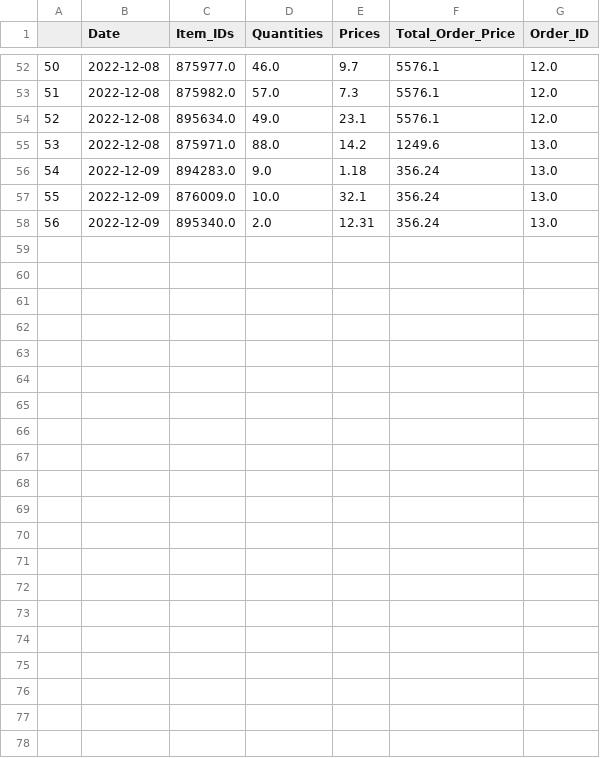
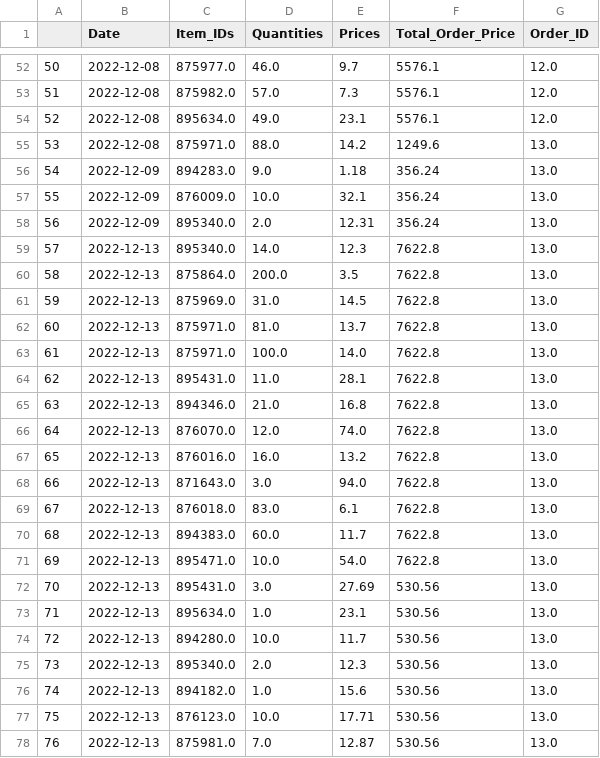
Before and after one commit to ElonRM/Sticker_Fonds_Tracker, a CSV file: Data/buy_order_history.csv, drawn as a sheet; only a part is shown, gaps mark what is left out.

Commit message:
Fehler der Items gefixt

```diff
--- a/Data/buy_order_history.csv
+++ b/Data/buy_order_history.csv
@@ -58 +58,21 @@
 56,2022-12-09,895340.0,2.0,12.31,356.24,13.0
+57,2022-12-13,895340.0,14.0,12.3,7622.8,13.0
+58,2022-12-13,875864.0,200.0,3.5,7622.8,13.0
+59,2022-12-13,875969.0,31.0,14.5,7622.8,13.0
+60,2022-12-13,875971.0,81.0,13.7,7622.8,13.0
+61,2022-12-13,875971.0,100.0,14.0,7622.8,13.0
+62,2022-12-13,895431.0,11.0,28.1,7622.8,13.0
+63,2022-12-13,894346.0,21.0,16.8,7622.8,13.0
+64,2022-12-13,876070.0,12.0,74.0,7622.8,13.0
+65,2022-12-13,876016.0,16.0,13.2,7622.8,13.0
+66,2022-12-13,871643.0,3.0,94.0,7622.8,13.0
+67,2022-12-13,876018.0,83.0,6.1,7622.8,13.0
+68,2022-12-13,894383.0,60.0,11.7,7622.8,13.0
+69,2022-12-13,895471.0,10.0,54.0,7622.8,13.0
+70,2022-12-13,895431.0,3.0,27.69,530.56,13.0
+71,2022-12-13,895634.0,1.0,23.1,530.56,13.0
+72,2022-12-13,894280.0,10.0,11.7,530.56,13.0
+73,2022-12-13,895340.0,2.0,12.3,530.56,13.0
+74,2022-12-13,894182.0,1.0,15.6,530.56,13.0
+75,2022-12-13,876123.0,10.0,17.71,530.56,13.0
+76,2022-12-13,875981.0,7.0,12.87,530.56,13.0
```
Also changed, not shown: Data/Fund_Positions.csv, Data/fund_value_history.csv, 6 other files.
